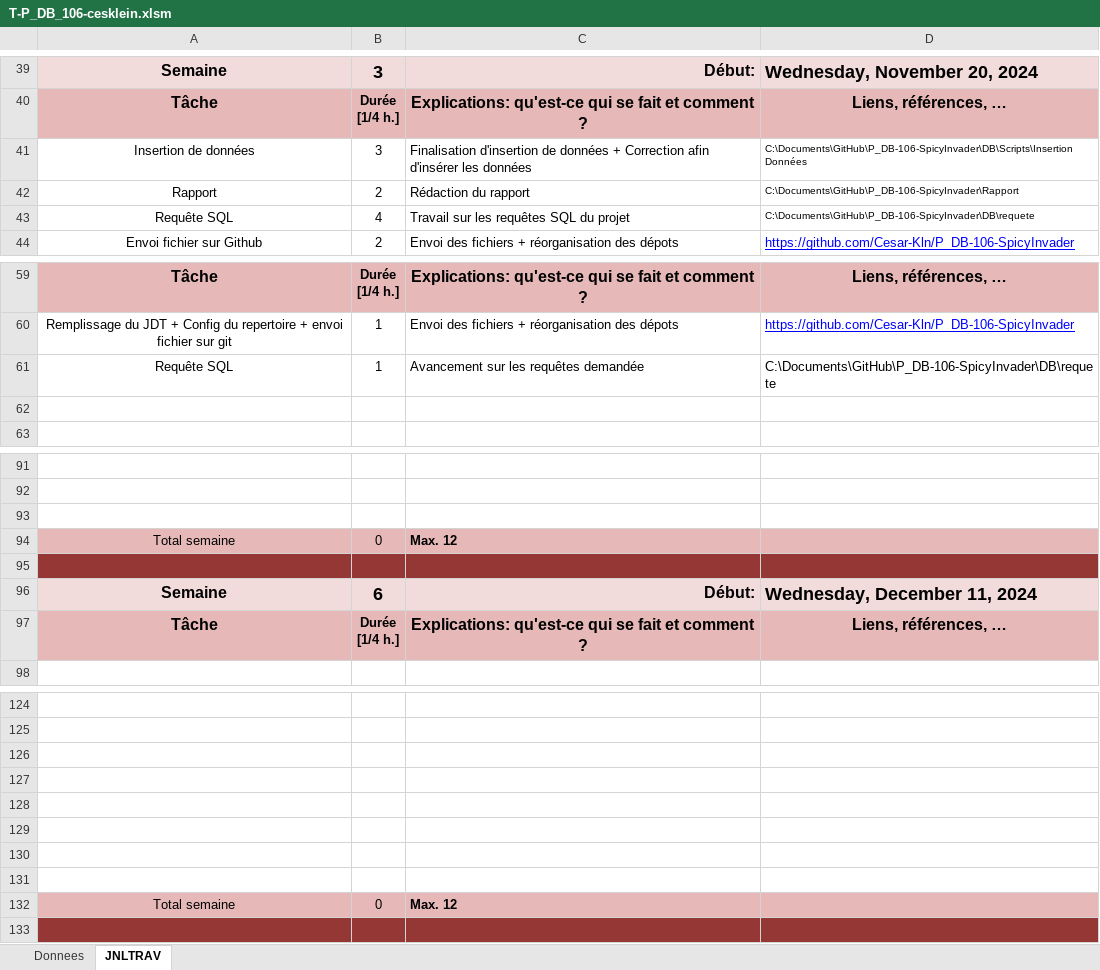
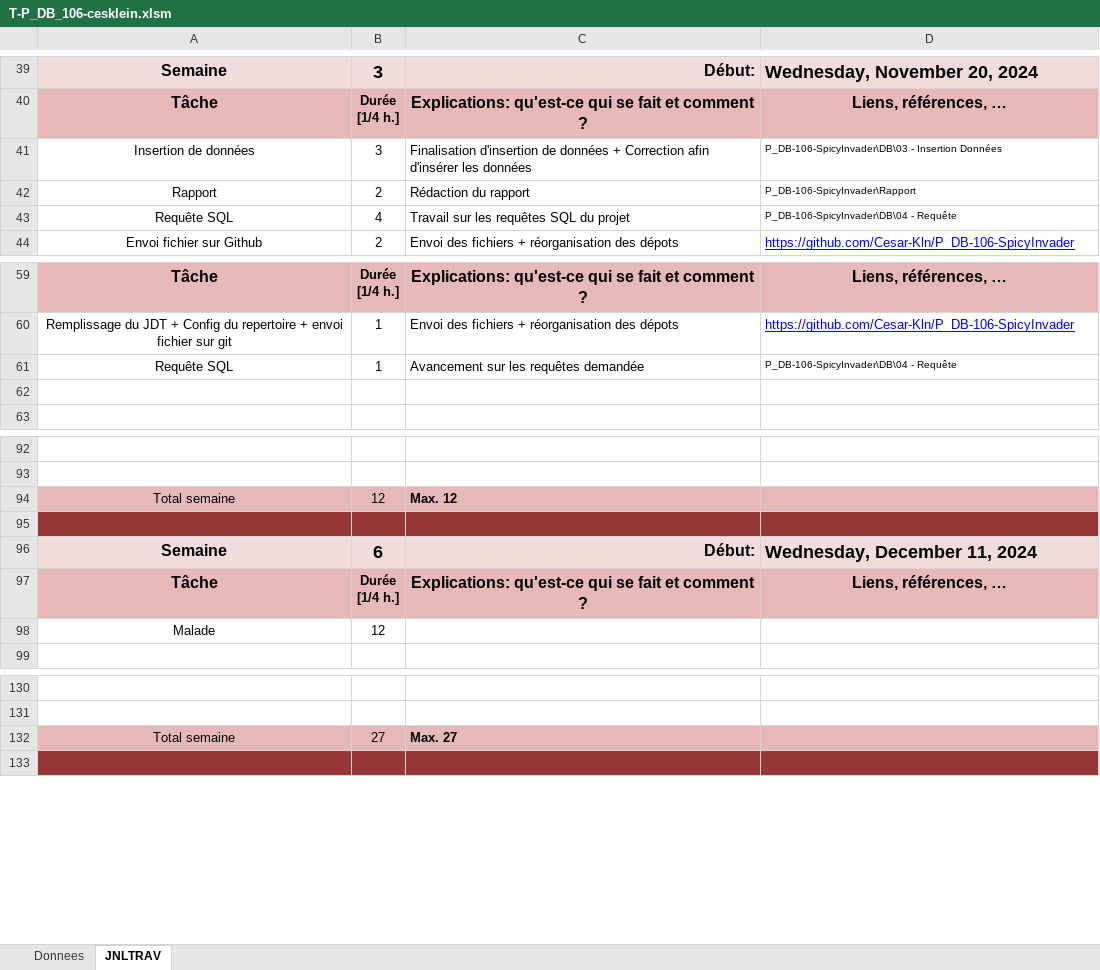
Before and after one commit to Cesar-Kln/P_DB-106-SpicyInvader, an Excel workbook: JDT/T-P_DB_106-cesklein.xlsm, sheet JNLTRAV, drawn as a sheet; only a part is shown, gaps mark what is left out; values as stored, in another font and other column widths than the file's, no borders; charts and pictures not drawn; removed rows and columns are numbered as before the commit, all else as after; the diff covers the shown part only; the diff names each change by its address in the sheet, - before the commit and + after, or states it on an @@ line.

```diff
--- a/JDT/T-P_DB_106-cesklein.xlsm (sheet JNLTRAV)
+++ b/JDT/T-P_DB_106-cesklein.xlsm (sheet JNLTRAV)
-D41: C:\Documents\GitHub\P_DB-106-SpicyInvader\DB\Scripts\Insertion Données
+D41: P_DB-106-SpicyInvader\DB\03 - Insertion Données
-D42: C:\Documents\GitHub\P_DB-106-SpicyInvader\Rapport
+D42: P_DB-106-SpicyInvader\Rapport
-D43: C:\Documents\GitHub\P_DB-106-SpicyInvader\DB\requete
+D43: P_DB-106-SpicyInvader\DB\04 - Requête
-D61: C:\Documents\GitHub\P_DB-106-SpicyInvader\DB\requete
+D61: P_DB-106-SpicyInvader\DB\04 - Requête
@@ D61 text size: smaller @@
-row 93: (empty)
-B94: 0
+B94: 12
+row 98: Malade | 12
-row 126: (empty)
-row 127: (empty)
-row 128: (empty)
-row 129: (empty)
-row 130: (empty)
-row 131: (empty)
-B132: 0
+B132: 27
-C132: Max. 12
+C132: Max. 27
```
Also changed, not shown: 7 added rows, 1 removed row, 9 edited cells and cell formats elsewhere in this sheet, sheet Donnees, charts or pictures, 49 other files.
